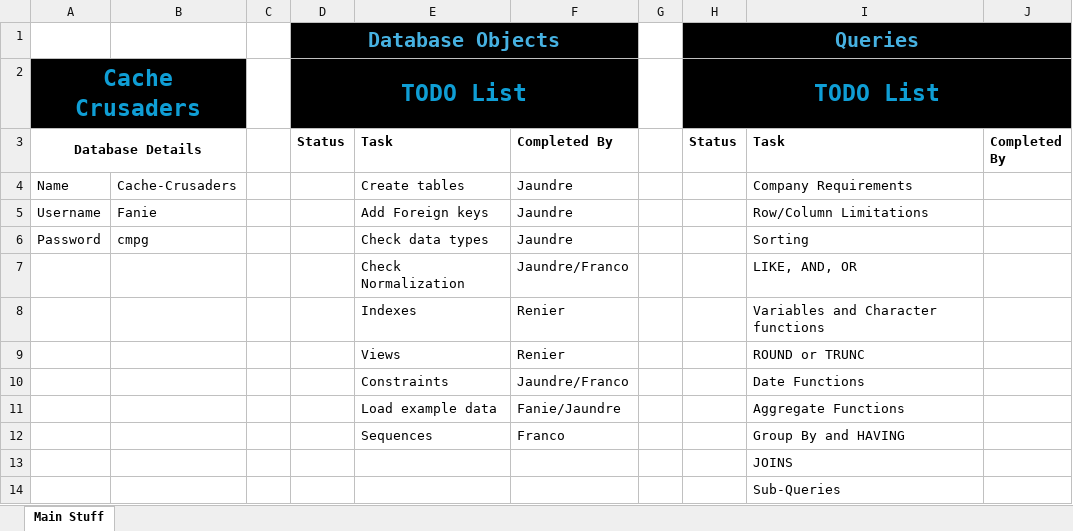
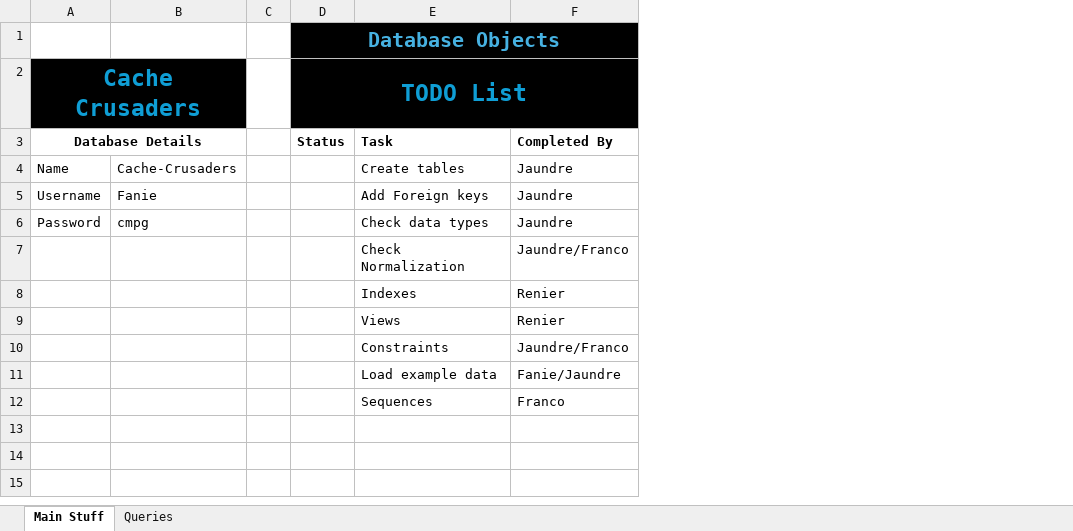
Before and after one commit to JaundreSmit/Cache-Crusaders, an Excel workbook: TODO List.xlsx, sheet Main Stuff, drawn as a sheet; values as stored, in another font and other column widths than the file's, no borders; charts and pictures not drawn; the diff names each change by its address in the sheet, - before the commit and + after, or states it on an @@ line.

Commit message:
Assigned queries to be done

```diff
--- a/TODO List.xlsx (sheet Main Stuff)
+++ b/TODO List.xlsx (sheet Main Stuff)
+sheet tab: Queries
-column G, empty
-column H (Status), rows 1-2: Queries | TODO List
-column I (Task), rows 4-12: Company Requirements | Row/Column Limitations | Sorting | LIKE, AND, OR | Variables and Character functions | ROUND or TRUNC | Date Functions | Aggregate Functions | Group By and HAVING
-column J (Completed By), empty
-row 13:  |  |  |  |  |  |  |  | JOINS
-row 14:  |  |  |  |  |  |  |  | Sub-Queries
```
Also changed, not shown: charts or pictures, 3 other files.
